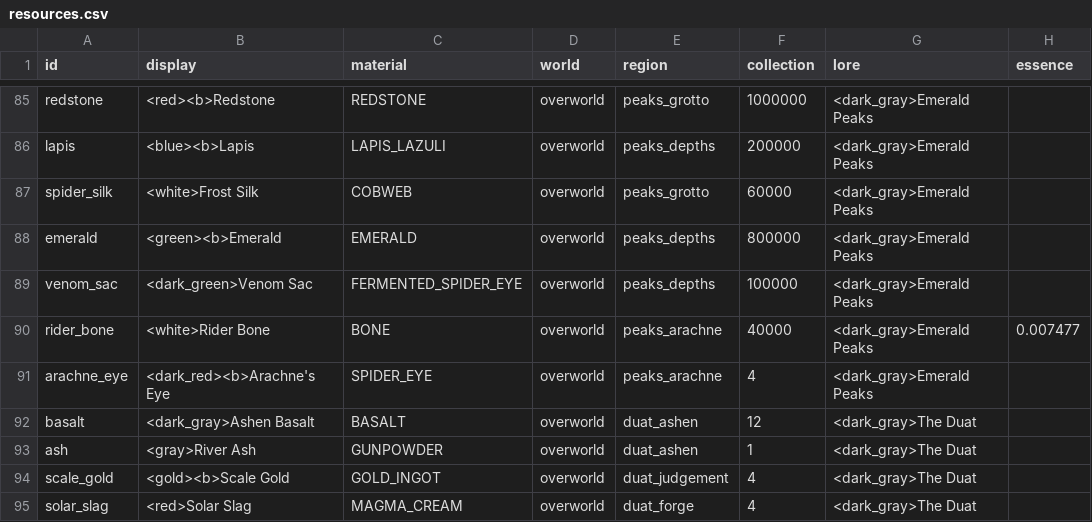
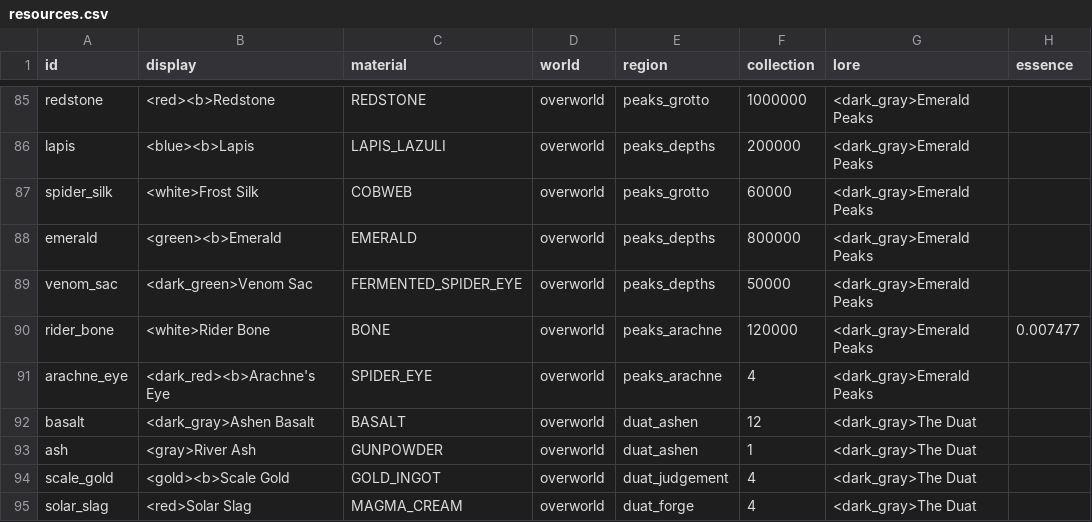
Before and after one commit to charky-p/aurora-plugin, a CSV file: scripts/data/items/resources.csv, drawn as a sheet; only a part is shown, gaps mark what is left out.

```diff
--- a/scripts/data/items/resources.csv
+++ b/scripts/data/items/resources.csv
@@ -88,4 +88,4 @@ spider_silk,<white>Frost Silk,COBWEB,overworld,peaks_grotto,60000,<dark_gray>Eme
 emerald,<green><b>Emerald,EMERALD,overworld,peaks_depths,800000,<dark_gray>Emerald Peaks,
-venom_sac,<dark_green>Venom Sac,FERMENTED_SPIDER_EYE,overworld,peaks_depths,100000,<dark_gray>Emerald Peaks,
-rider_bone,<white>Rider Bone,BONE,overworld,peaks_arachne,40000,<dark_gray>Emerald Peaks,0.007477
+venom_sac,<dark_green>Venom Sac,FERMENTED_SPIDER_EYE,overworld,peaks_depths,50000,<dark_gray>Emerald Peaks,
+rider_bone,<white>Rider Bone,BONE,overworld,peaks_arachne,120000,<dark_gray>Emerald Peaks,0.007477
 arachne_eye,<dark_red><b>Arachne's Eye,SPIDER_EYE,overworld,peaks_arachne,4,<dark_gray>Emerald Peaks,
```
Also changed, not shown: scripts/data/mobs/mobs_peaks.csv, scripts/data/shops/upgrades.csv, 3 other files.
